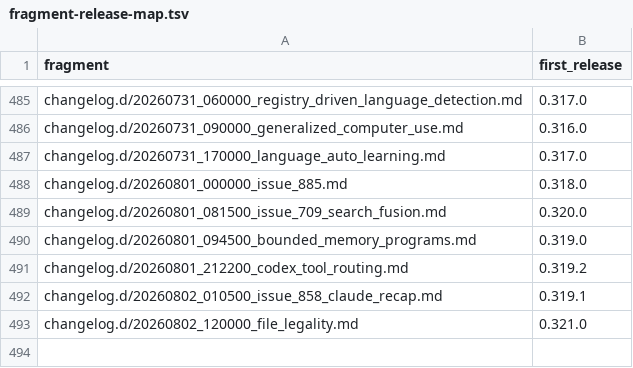
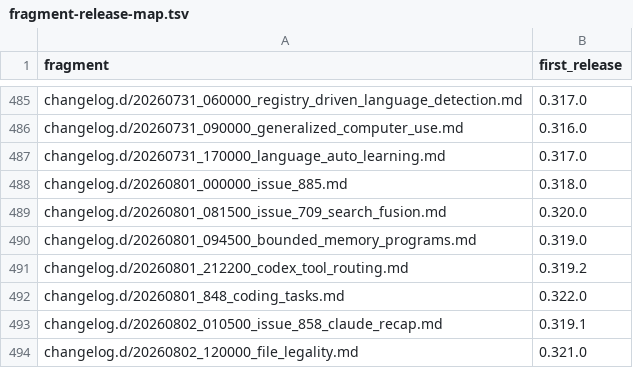
Before and after one commit to link-assistant/formal-ai, a TSV file: docs/case-studies/issue-711/fragment-release-map.tsv, drawn as a sheet; only a part is shown, gaps mark what is left out.

```diff
--- a/docs/case-studies/issue-711/fragment-release-map.tsv
+++ b/docs/case-studies/issue-711/fragment-release-map.tsv
@@ -491,2 +491,3 @@ changelog.d/20260801_094500_bounded_memory_programs.md	0.319.0
 changelog.d/20260801_212200_codex_tool_routing.md	0.319.2
+changelog.d/20260801_848_coding_tasks.md	0.322.0
 changelog.d/20260802_010500_issue_858_claude_recap.md	0.319.1
```
Also changed, not shown: 5 other files.
